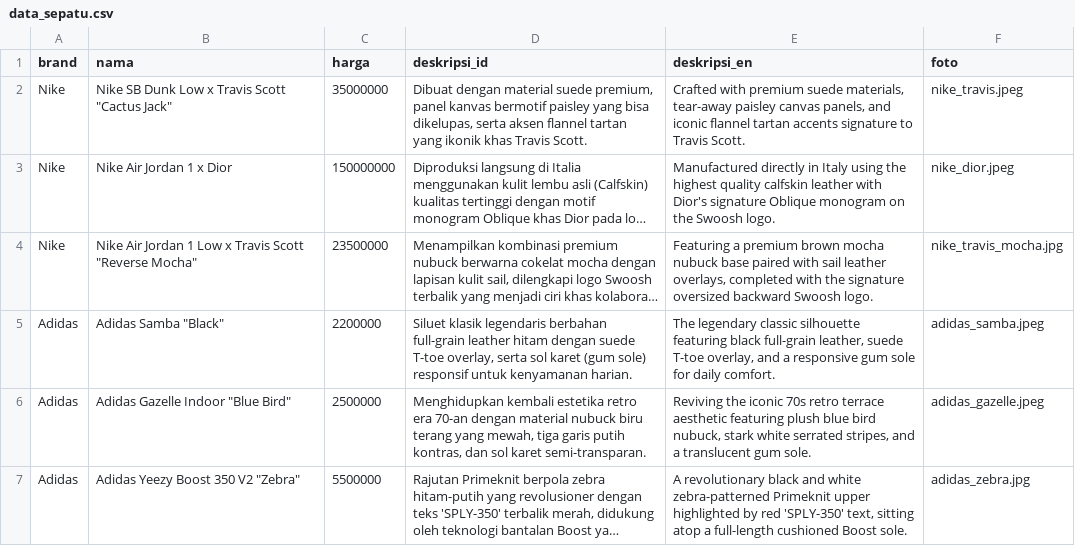
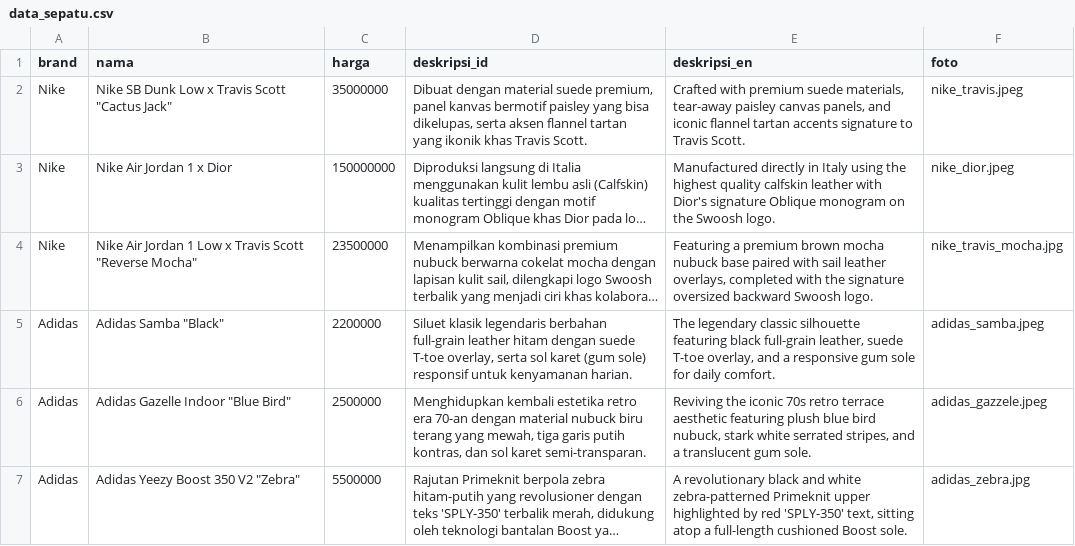
Before and after one commit to Arhviecelestia/punya-akha, a CSV file: data_sepatu.csv, drawn as a sheet; long unchanged cells end in …; the diff names each change by its address in the sheet, - before the commit and + after, or states it on an @@ line.

Commit message:
data_sepatu.csv

```diff
--- a/data_sepatu.csv
+++ b/data_sepatu.csv
-F6 (foto): adidas_gazelle.jpeg
+F6 (foto): adidas_gazzele.jpeg
```
